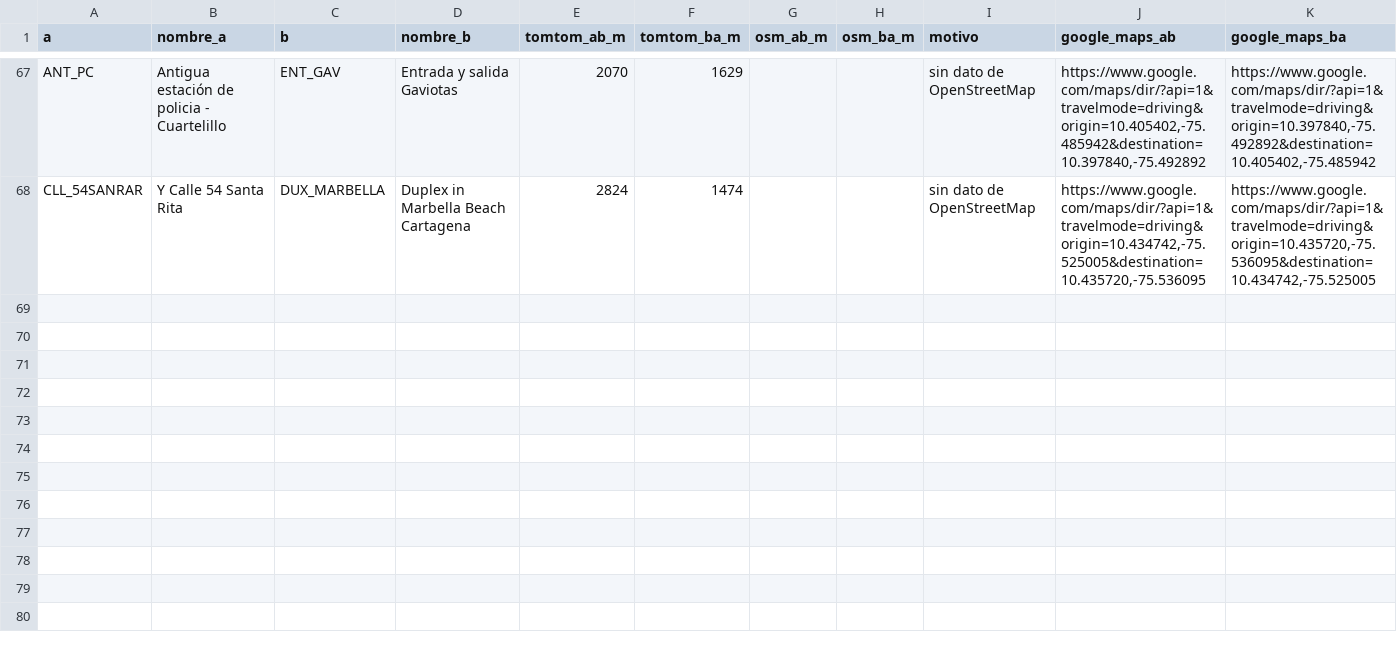
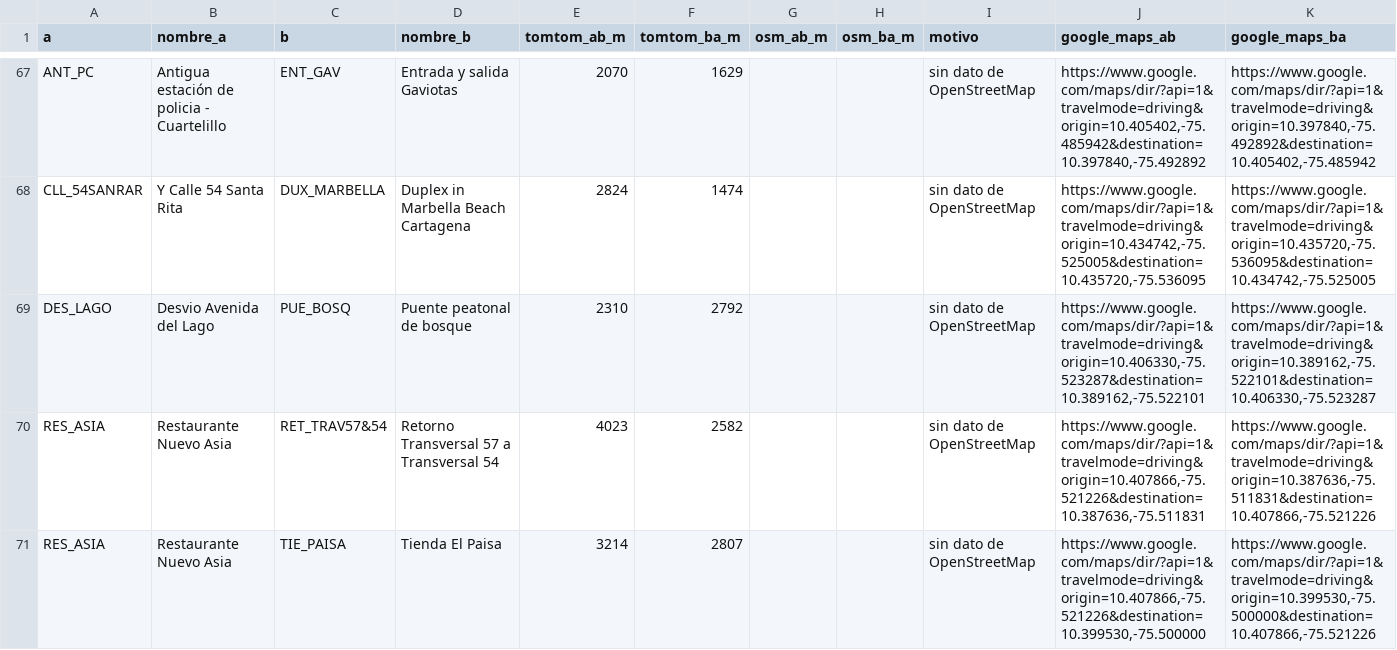
Before and after one commit to Manuuell/Monitor-TraficoCTG, a CSV file: data/red_nodos_revision.csv, drawn as a sheet; only a part is shown, gaps mark what is left out; the diff names each change by its address in the sheet, - before the commit and + after, or states it on an @@ line.

Commit message:
Agrega a la red los tramos de los corredores nuevos

```diff
--- a/data/red_nodos_revision.csv
+++ b/data/red_nodos_revision.csv
+row 69: DES_LAGO | Desvio Avenida del Lago | PUE_BOSQ | Puente peatonal de bosque | 2310 | 2792 |  |  | sin dato de OpenStreetMap | https://www.google.com/maps/dir/?api=1&travelmode=driving&origin=10.406330,-75.523287&destination=10.389162,-75.522101 | https://www.google.com/maps/dir/?api=1&travelmode=driving&origin=10.389162,-75.522101&destination=10.406330,-75.523287
+row 70: RES_ASIA | Restaurante Nuevo Asia | RET_TRAV57&54 | Retorno Transversal 57 a Transversal 54 | 4023 | 2582 |  |  | sin dato de OpenStreetMap | https://www.google.com/maps/dir/?api=1&travelmode=driving&origin=10.407866,-75.521226&destination=10.387636,-75.511831 | https://www.google.com/maps/dir/?api=1&travelmode=driving&origin=10.387636,-75.511831&destination=10.407866,-75.521226
+row 71: RES_ASIA | Restaurante Nuevo Asia | TIE_PAISA | Tienda El Paisa | 3214 | 2807 |  |  | sin dato de OpenStreetMap | https://www.google.com/maps/dir/?api=1&travelmode=driving&origin=10.407866,-75.521226&destination=10.399530,-75.500000 | https://www.google.com/maps/dir/?api=1&travelmode=driving&origin=10.399530,-75.500000&destination=10.407866,-75.521226
```
Also changed, not shown: 1 other file.
